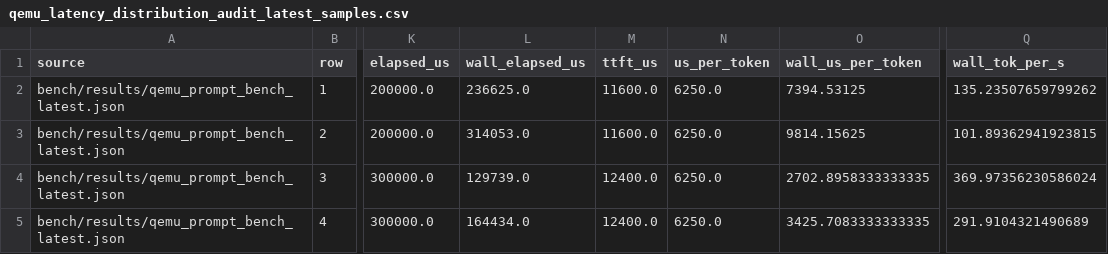
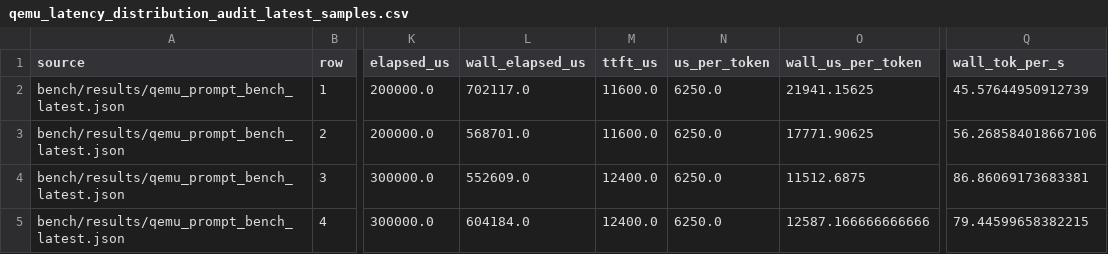
Before and after one commit to daniel-mf-92/holyc-inference, a CSV file: bench/results/qemu_latency_distribution_audit_latest_samples.csv, drawn as a sheet; only a part is shown, gaps mark what is left out; the diff names each change by its address in the sheet, - before the commit and + after, or states it on an @@ line.

```diff
--- a/bench/results/qemu_latency_distribution_audit_latest_samples.csv
+++ b/bench/results/qemu_latency_distribution_audit_latest_samples.csv
-L2 (wall_elapsed_us): 236625.0
+L2 (wall_elapsed_us): 702117.0
-O2 (wall_us_per_token): 7394.53125
+O2 (wall_us_per_token): 21941.15625
-Q2 (wall_tok_per_s): 135.23507659799262
+Q2 (wall_tok_per_s): 45.57644950912739
-L3 (wall_elapsed_us): 314053.0
+L3 (wall_elapsed_us): 568701.0
-O3 (wall_us_per_token): 9814.15625
+O3 (wall_us_per_token): 17771.90625
-Q3 (wall_tok_per_s): 101.89362941923815
+Q3 (wall_tok_per_s): 56.268584018667106
-L4 (wall_elapsed_us): 129739.0
+L4 (wall_elapsed_us): 552609.0
-O4 (wall_us_per_token): 2702.8958333333335
+O4 (wall_us_per_token): 11512.6875
-Q4 (wall_tok_per_s): 369.97356230586024
+Q4 (wall_tok_per_s): 86.86069173683381
-L5 (wall_elapsed_us): 164434.0
+L5 (wall_elapsed_us): 604184.0
-O5 (wall_us_per_token): 3425.7083333333335
+O5 (wall_us_per_token): 12587.166666666666
-Q5 (wall_tok_per_s): 291.9104321490689
+Q5 (wall_tok_per_s): 79.44599658382215
```
Also changed, not shown: bench/results/bench_smoke_manifest_latest.csv, bench/results/qemu_latency_distribution_audit_latest.csv, 10 other files.
